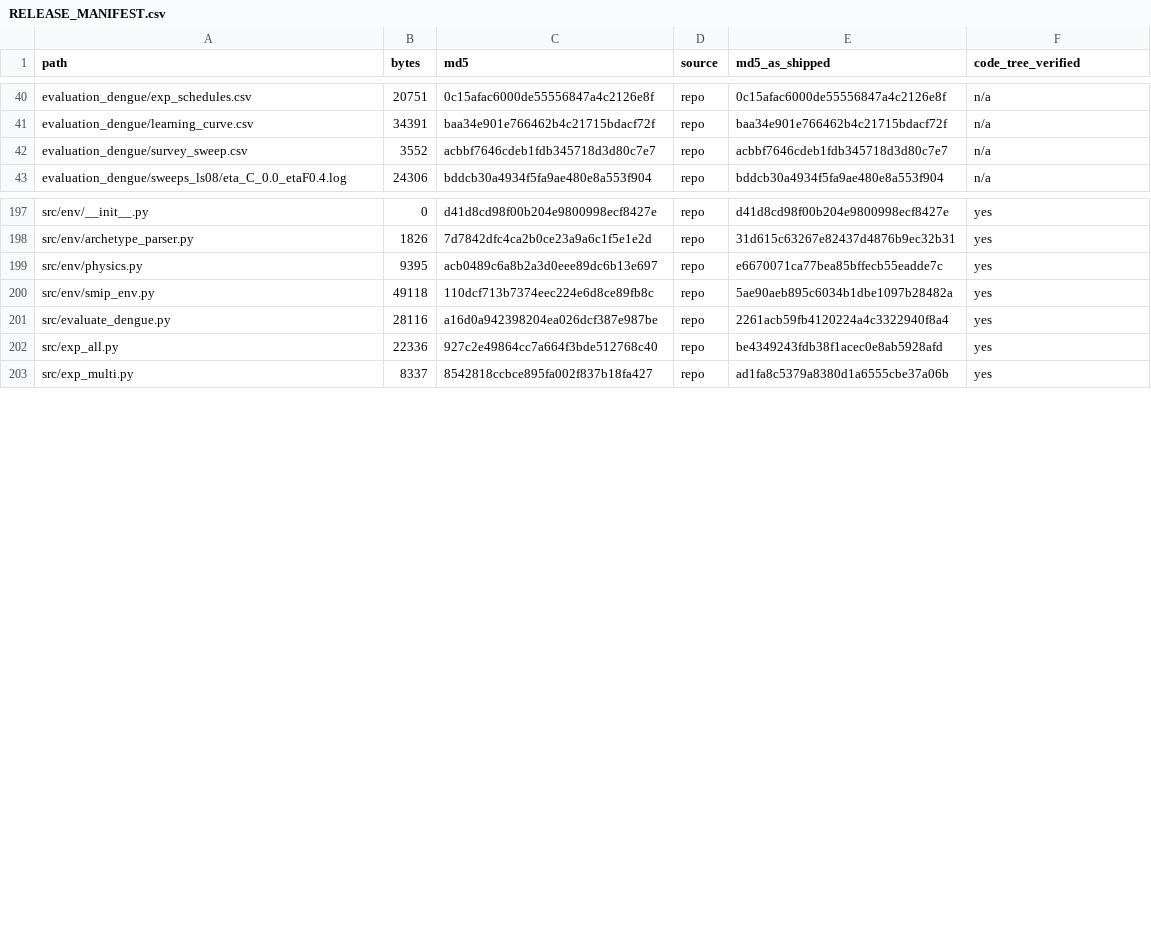
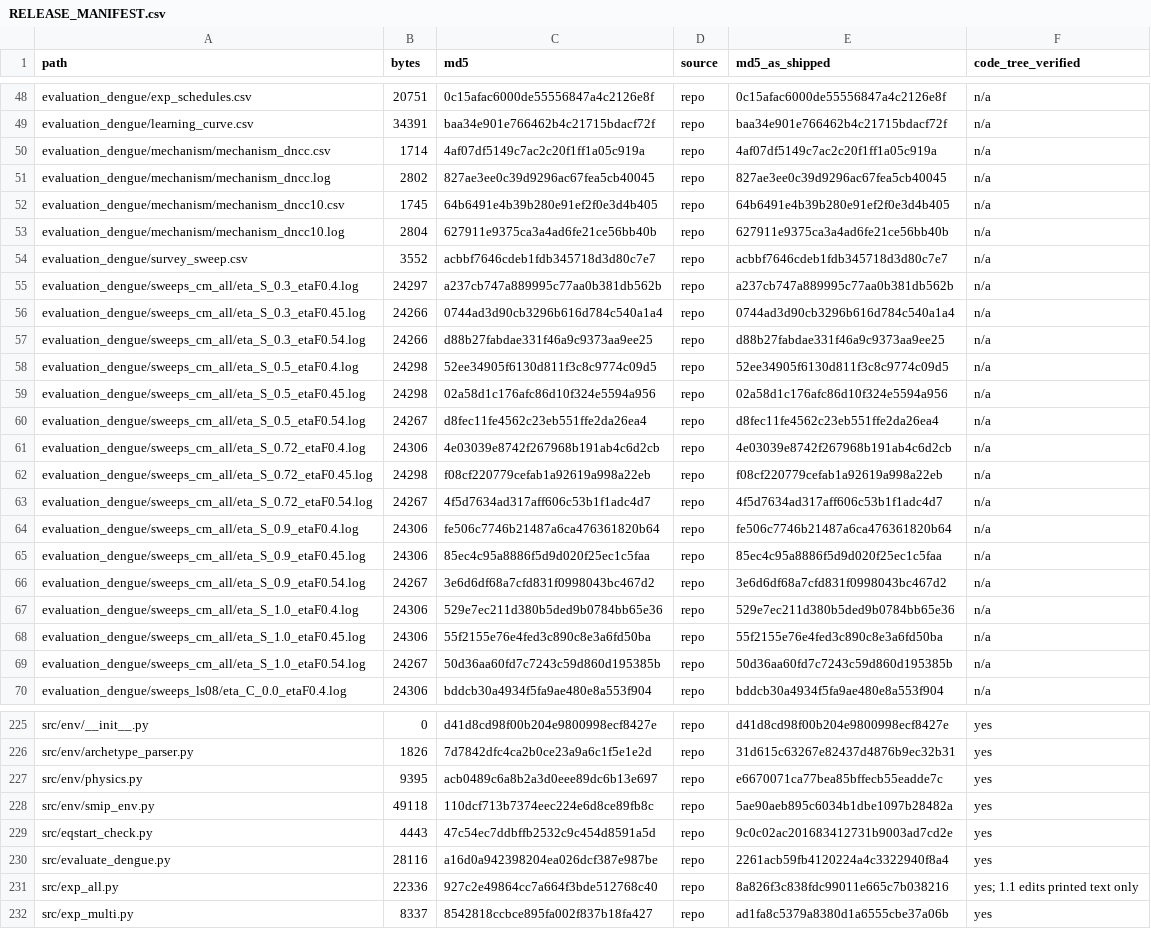
Before and after one commit to rezwanjaher/dengue-efficacy-regimes, a CSV file: RELEASE_MANIFEST.csv, drawn as a sheet; only a part is shown, gaps mark what is left out; the diff covers the shown part only.

Commit message:
Release 1.1.0: three robustness checks with outputs, wording, manifest

```diff
--- a/RELEASE_MANIFEST.csv
+++ b/RELEASE_MANIFEST.csv
@@ -41,3 +49,22 @@ evaluation_dengue/exp_schedules.csv,20751,0c15afac6000de55556847a4c2126e8f,repo,
 evaluation_dengue/learning_curve.csv,34391,baa34e901e766462b4c21715bdacf72f,repo,baa34e901e766462b4c21715bdacf72f,n/a
+evaluation_dengue/mechanism/mechanism_dncc.csv,1714,4af07df5149c7ac2c20f1ff1a05c919a,repo,4af07df5149c7ac2c20f1ff1a05c919a,n/a
+evaluation_dengue/mechanism/mechanism_dncc.log,2802,827ae3ee0c39d9296ac67fea5cb40045,repo,827ae3ee0c39d9296ac67fea5cb40045,n/a
+evaluation_dengue/mechanism/mechanism_dncc10.csv,1745,64b6491e4b39b280e91ef2f0e3d4b405,repo,64b6491e4b39b280e91ef2f0e3d4b405,n/a
+evaluation_dengue/mechanism/mechanism_dncc10.log,2804,627911e9375ca3a4ad6fe21ce56bb40b,repo,627911e9375ca3a4ad6fe21ce56bb40b,n/a
 evaluation_dengue/survey_sweep.csv,3552,acbbf7646cdeb1fdb345718d3d80c7e7,repo,acbbf7646cdeb1fdb345718d3d80c7e7,n/a
+evaluation_dengue/sweeps_cm_all/eta_S_0.3_etaF0.4.log,24297,a237cb747a889995c77aa0b381db562b,repo,a237cb747a889995c77aa0b381db562b,n/a
+evaluation_dengue/sweeps_cm_all/eta_S_0.3_etaF0.45.log,24266,0744ad3d90cb3296b616d784c540a1a4,repo,0744ad3d90cb3296b616d784c540a1a4,n/a
+evaluation_dengue/sweeps_cm_all/eta_S_0.3_etaF0.54.log,24266,d88b27fabdae331f46a9c9373aa9ee25,repo,d88b27fabdae331f46a9c9373aa9ee25,n/a
+evaluation_dengue/sweeps_cm_all/eta_S_0.5_etaF0.4.log,24298,52ee34905f6130d811f3c8c9774c09d5,repo,52ee34905f6130d811f3c8c9774c09d5,n/a
+evaluation_dengue/sweeps_cm_all/eta_S_0.5_etaF0.45.log,24298,02a58d1c176afc86d10f324e5594a956,repo,02a58d1c176afc86d10f324e5594a956,n/a
+evaluation_dengue/sweeps_cm_all/eta_S_0.5_etaF0.54.log,24267,d8fec11fe4562c23eb551ffe2da26ea4,repo,d8fec11fe4562c23eb551ffe2da26ea4,n/a
+evaluation_dengue/sweeps_cm_all/eta_S_0.72_etaF0.4.log,24306,4e03039e8742f267968b191ab4c6d2cb,repo,4e03039e8742f267968b191ab4c6d2cb,n/a
+evaluation_dengue/sweeps_cm_all/eta_S_0.72_etaF0.45.log,24298,f08cf220779cefab1a92619a998a22eb,repo,f08cf220779cefab1a92619a998a22eb,n/a
+evaluation_dengue/sweeps_cm_all/eta_S_0.72_etaF0.54.log,24267,4f5d7634ad317aff606c53b1f1adc4d7,repo,4f5d7634ad317aff606c53b1f1adc4d7,n/a
+evaluation_dengue/sweeps_cm_all/eta_S_0.9_etaF0.4.log,24306,fe506c7746b21487a6ca476361820b64,repo,fe506c7746b21487a6ca476361820b64,n/a
+evaluation_dengue/sweeps_cm_all/eta_S_0.9_etaF0.45.log,24306,85ec4c95a8886f5d9d020f25ec1c5faa,repo,85ec4c95a8886f5d9d020f25ec1c5faa,n/a
+evaluation_dengue/sweeps_cm_all/eta_S_0.9_etaF0.54.log,24267,3e6d6df68a7cfd831f0998043bc467d2,repo,3e6d6df68a7cfd831f0998043bc467d2,n/a
+evaluation_dengue/sweeps_cm_all/eta_S_1.0_etaF0.4.log,24306,529e7ec211d380b5ded9b0784bb65e36,repo,529e7ec211d380b5ded9b0784bb65e36,n/a
+evaluation_dengue/sweeps_cm_all/eta_S_1.0_etaF0.45.log,24306,55f2155e76e4fed3c890c8e3a6fd50ba,repo,55f2155e76e4fed3c890c8e3a6fd50ba,n/a
+evaluation_dengue/sweeps_cm_all/eta_S_1.0_etaF0.54.log,24267,50d36aa60fd7c7243c59d860d195385b,repo,50d36aa60fd7c7243c59d860d195385b,n/a
 evaluation_dengue/sweeps_ls08/eta_C_0.0_etaF0.4.log,24306,bddcb30a4934f5fa9ae480e8a553f904,repo,bddcb30a4934f5fa9ae480e8a553f904,n/a
@@ -200,4 +228,5 @@ src/env/physics.py,9395,acb0489c6a8b2a3d0eee89dc6b13e697,repo,e6670071ca77bea85b
 src/env/smip_env.py,49118,110dcf713b7374eec224e6d8ce89fb8c,repo,5ae90aeb895c6034b1dbe1097b28482a,yes
+src/eqstart_check.py,4443,47c54ec7ddbffb2532c9c454d8591a5d,repo,9c0c02ac201683412731b9003ad7cd2e,yes
 src/evaluate_dengue.py,28116,a16d0a942398204ea026dcf387e987be,repo,2261acb59fb4120224a4c3322940f8a4,yes
-src/exp_all.py,22336,927c2e49864cc7a664f3bde512768c40,repo,be4349243fdb38f1acec0e8ab5928afd,yes
+src/exp_all.py,22336,927c2e49864cc7a664f3bde512768c40,repo,8a826f3c838fdc99011e665c7b038216,yes; 1.1 edits printed text only
 src/exp_multi.py,8337,8542818ccbce895fa002f837b18fa427,repo,ad1fa8c5379a8380d1a6555cbe37a06b,yes
```
Also changed, not shown: 10 added rows and 8 edited cells elsewhere in this file, 34 other files.
